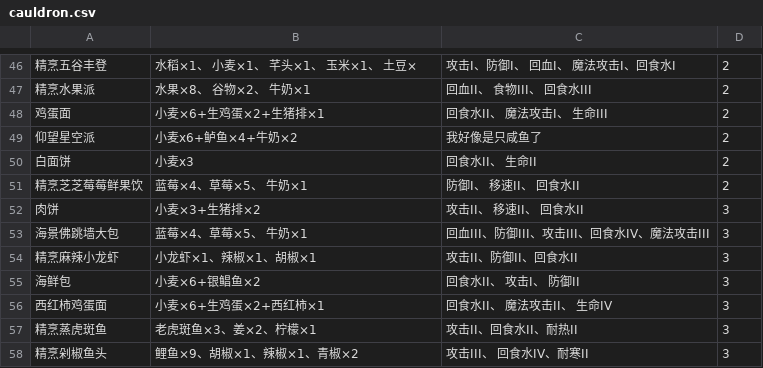
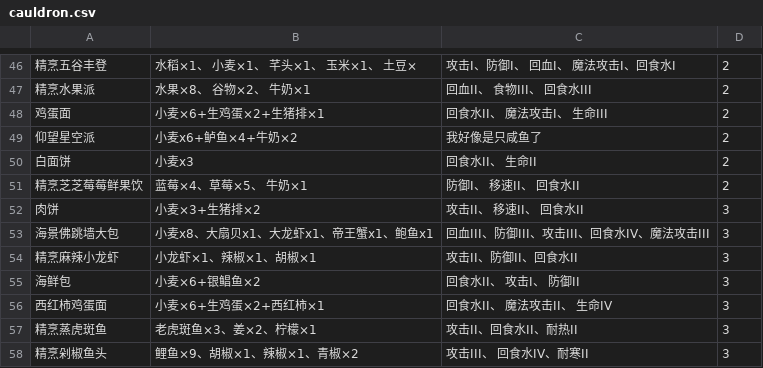
Before and after one commit to cct177/Utopia-Origin, a CSV file: cauldron.csv, drawn as a sheet; only a part is shown, gaps mark what is left out.

Commit message:
Fix cauldron recipe

```diff
--- a/cauldron.csv
+++ b/cauldron.csv
@@ -52,3 +52,3 @@
 肉饼,小麦×3+生猪排×2,攻击II、 移速II、 回食水II,3
-海景佛跳墙大包,蓝莓×4、草莓×5、 牛奶×1,回血III、防御III、攻击III、回食水IV、魔法攻击III,3
+海景佛跳墙大包,小麦x8、大扇贝x1、大龙虾x1、帝王蟹x1、鲍鱼x1,回血III、防御III、攻击III、回食水IV、魔法攻击III,3
 精烹麻辣小龙虾,小龙虾×1、辣椒×1、胡椒×1,攻击II、防御II、回食水II,3
```
